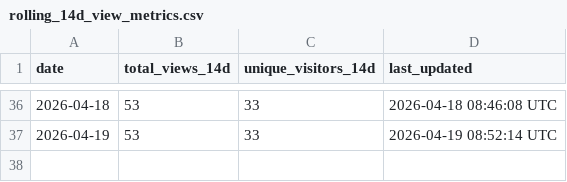
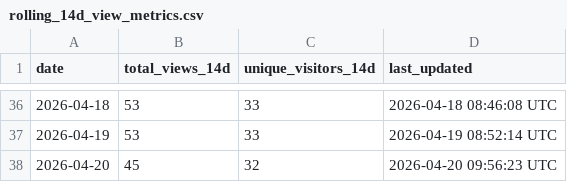
Before and after one commit to robotmcp/robotmcp_server, a CSV file: .metrics/rolling_14d_view_metrics.csv, drawn as a sheet; only a part is shown, gaps mark what is left out.

```diff
--- a/.metrics/rolling_14d_view_metrics.csv
+++ b/.metrics/rolling_14d_view_metrics.csv
@@ -37 +37,2 @@ date,total_views_14d,unique_visitors_14d,last_updated
 2026-04-19,53,33,2026-04-19 08:52:14 UTC
+2026-04-20,45,32,2026-04-20 09:56:23 UTC
```
Also changed, not shown: .metrics/daily_view_metrics.csv.
